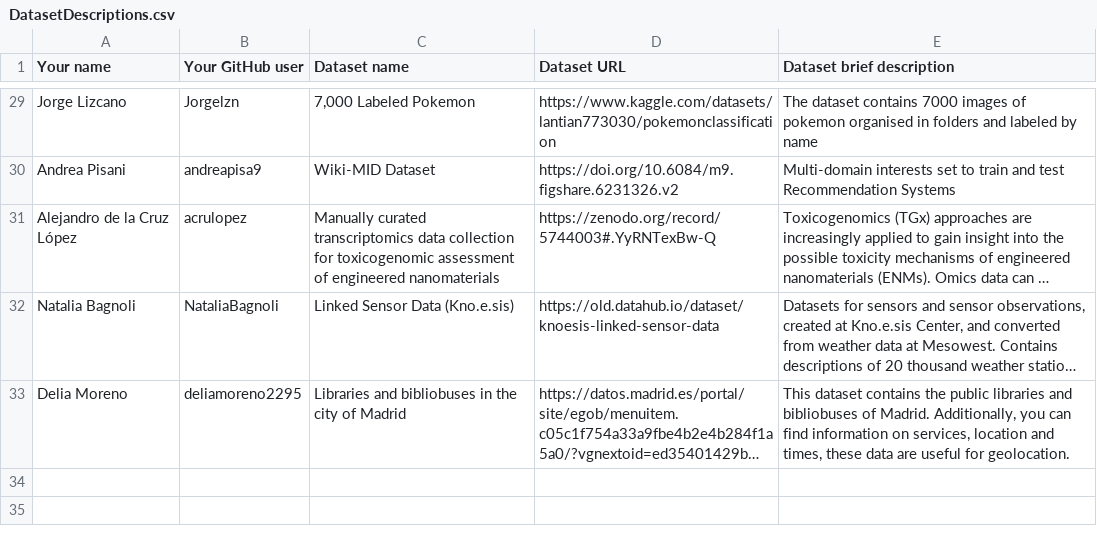
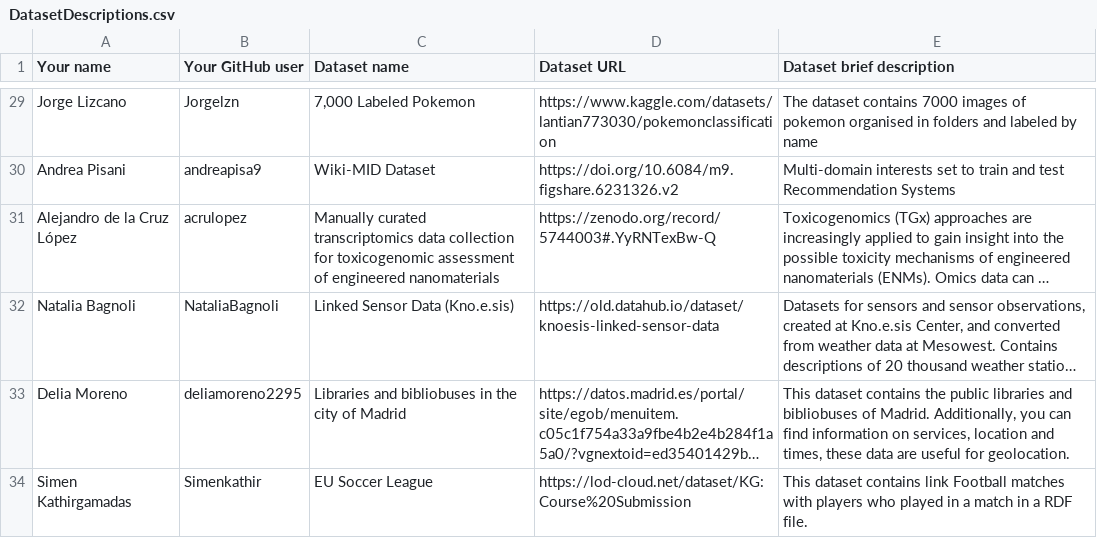
Before and after one commit to FacultadInformatica-LinkedData/Curso2022-2023-ODKG, a CSV file: Assignment1/DatasetDescriptions.csv, drawn as a sheet; only a part is shown, gaps mark what is left out; long unchanged cells end in …; the diff names each change by its address in the sheet, - before the commit and + after, or states it on an @@ line.

Commit message:
Assignment1

```diff
--- a/Assignment1/DatasetDescriptions.csv
+++ b/Assignment1/DatasetDescriptions.csv
+row 34: Simen Kathirgamadas | Simenkathir | EU Soccer League | https://lod-cloud.net/dataset/KG:Course%20Submission | This dataset contains link Football matches with players who played in a match in a RDF file.
```
